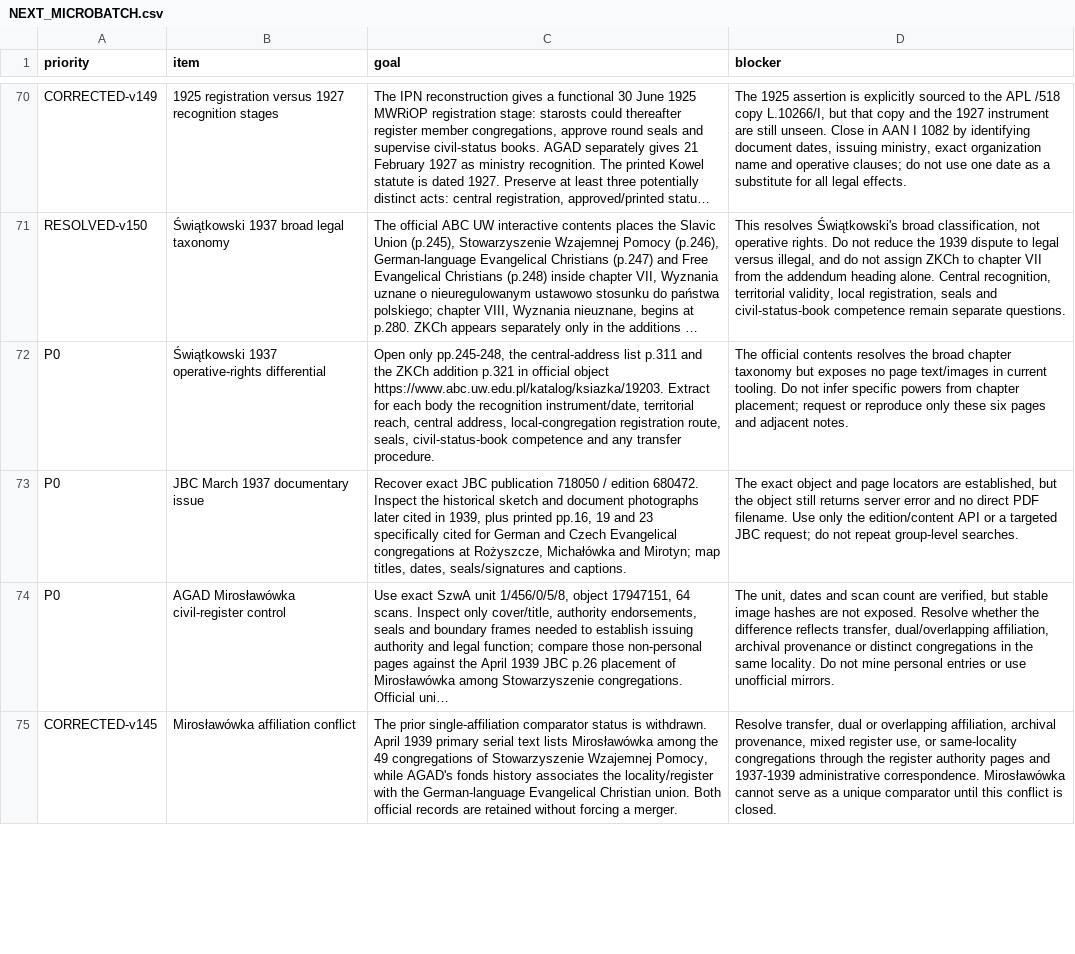
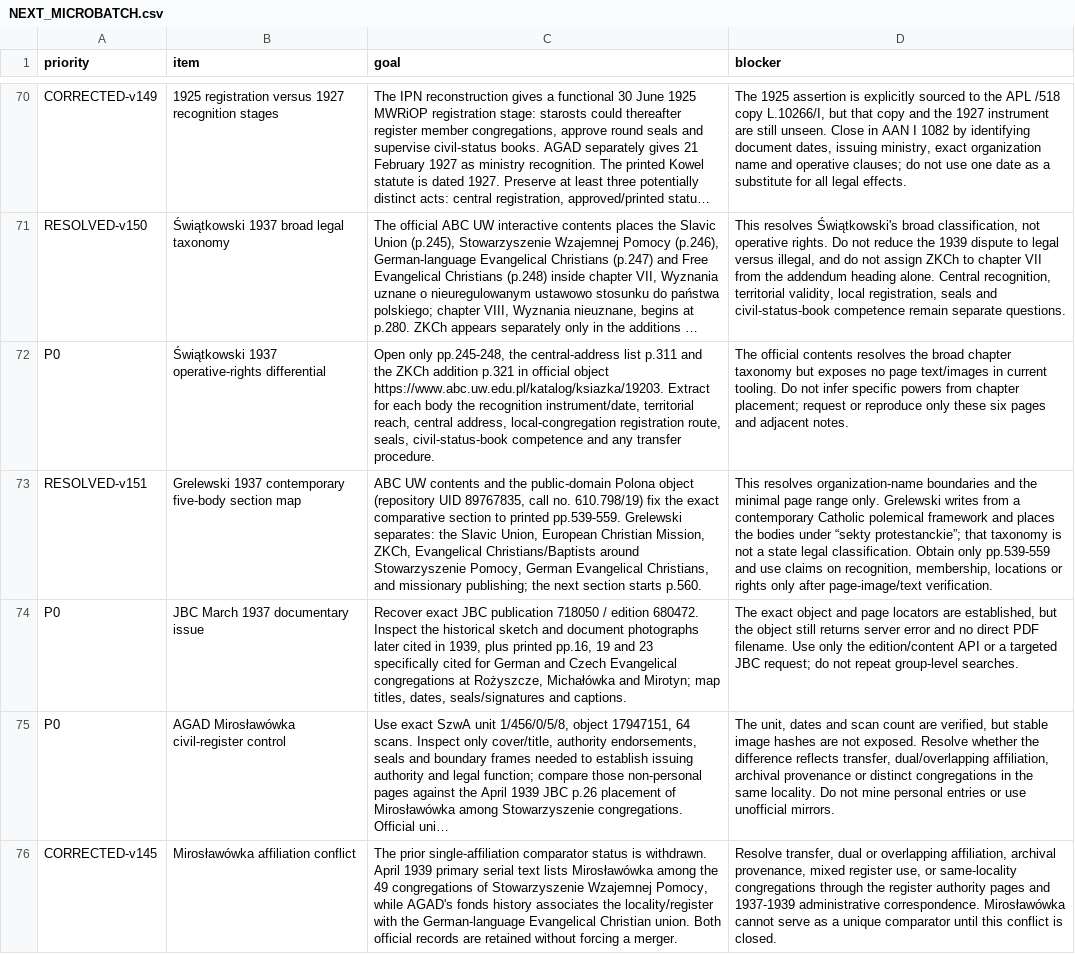
Before and after one commit to FedorMilovanov/Research, a CSV file: БАПТИСТЫ РОССИИ/baptists_v120_TRUE_GROUPED/data/NEXT_MICROBATCH.csv, drawn as a sheet; only a part is shown, gaps mark what is left out; long unchanged cells end in …; the diff covers the shown part only; the diff names each change by its address in the sheet, - before the commit and + after, or states it on an @@ line.

Commit message:
research(baptists): add Grelewski map and ZKCh local-status control v151

```diff
--- a/БАПТИСТЫ РОССИИ/baptists_v120_TRUE_GROUPED/data/NEXT_MICROBATCH.csv
+++ b/БАПТИСТЫ РОССИИ/baptists_v120_TRUE_GROUPED/data/NEXT_MICROBATCH.csv
+row 73: RESOLVED-v151 | Grelewski 1937 contemporary five-body section map | ABC UW contents and the public-domain Polona object (repository UID 89767835, call no. 610.798/19) fix the exact comparative section to printed pp.539-559. Grelewski separates: the Slavic Union, European Christian Mission, ZKCh, Evangelical Christians/Baptists around Stowarzyszenie Pomocy, German Evangelical Christians, and missionary publishing; the next section starts p.560. | This resolves organization-name boundaries and the minimal page range only. Grelewski writes from a contemporary Catholic polemical framework and places the bodies under “sekty protestanckie”; that taxonomy is not a state legal classification. Obtain only pp.539-559 and use claims on recognition, membership, locations or rights only after page-image/text verification.
```
Also changed, not shown: 1 added row and 2 edited cells elsewhere in this file.
